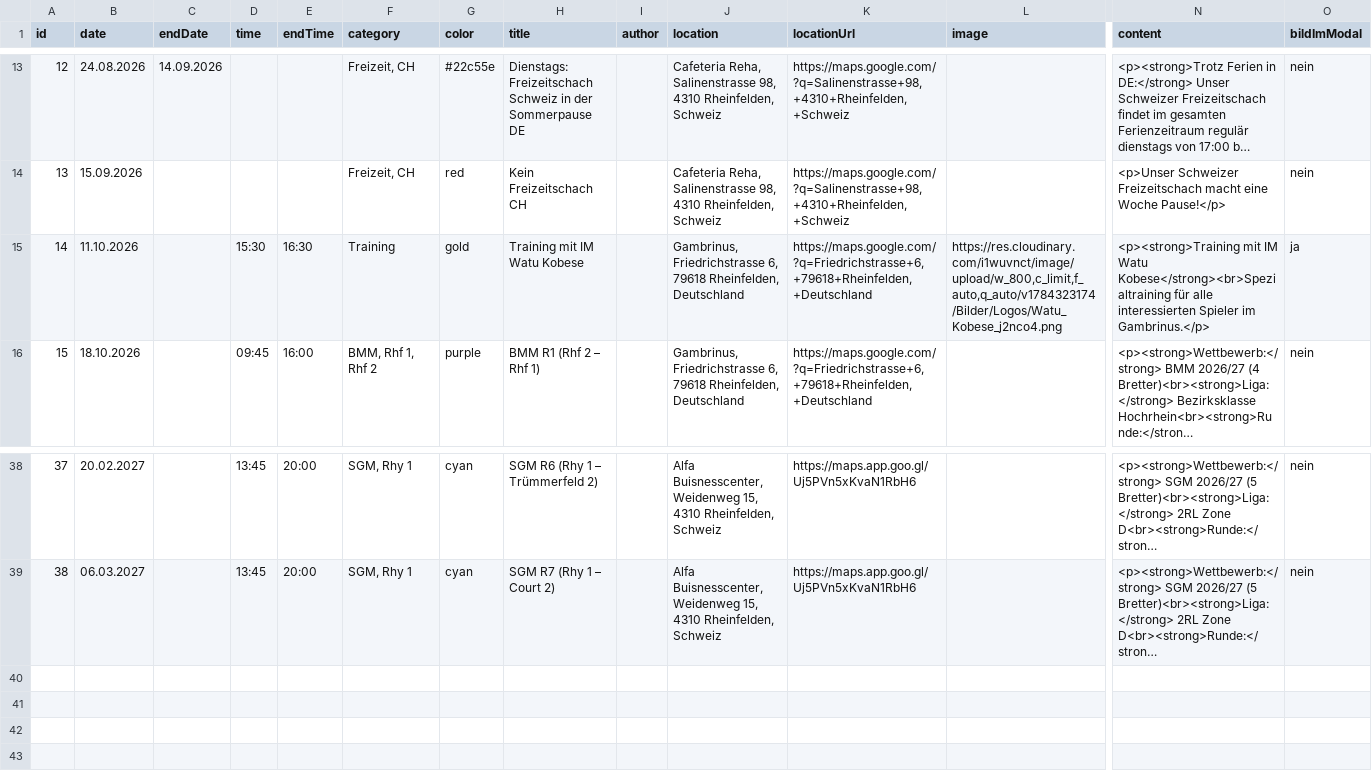
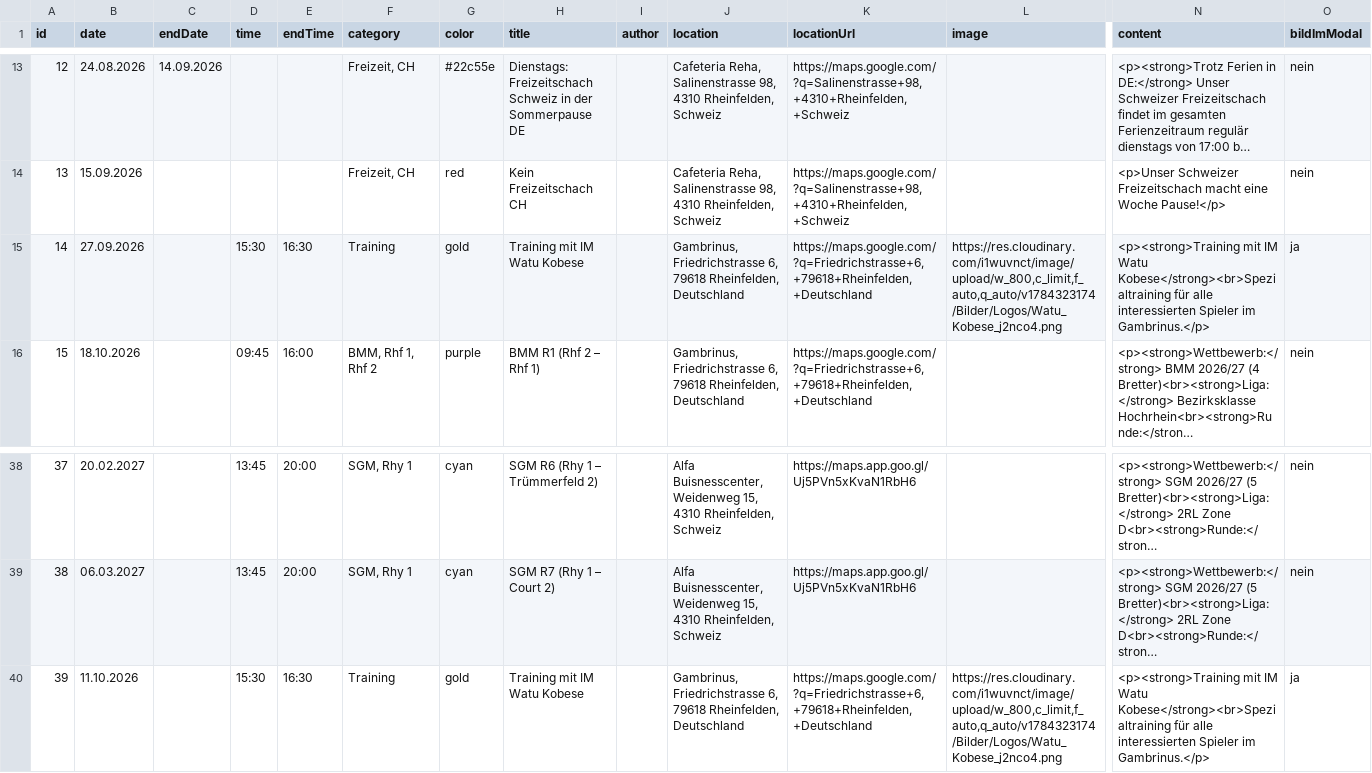
Before and after one commit to Schach-Rheinfelden/schach-rheinfelden.github.io, a CSV file: data/events.csv, drawn as a sheet; only a part is shown, gaps mark what is left out; long unchanged cells end in …; rows hold the shown columns only; the diff names each change by its address in the sheet, - before the commit and + after, or states it on an @@ line.

Commit message:
Auto-Update via Apps Script: data/events.csv

```diff
--- a/data/events.csv
+++ b/data/events.csv
-B15 (date): 11.10.2026
+B15 (date): 27.09.2026
+row 40: 39 | 11.10.2026 |  | 15:30 | 16:30 | Training | gold | Training mit IM Watu Kobese |  | Gambrinus, Friedrichstrasse 6, 79618 Rheinfelden, Deutschland | https://maps.google.com/?q=Friedrichstrasse+6,+79618+Rheinfelden,+Deutschland | https://res.cloudinary.com/i1wuvnct/image/upload/w_800,c_limit,f_auto,q_auto/v1784323174/Bilder/Logos/Watu_Kobese_j2nco4.png | <p><strong>Training mit IM Watu Kobese</strong><br>Spezialtraining für alle interessierten Spieler im Gambrinus.</p> | ja
```
